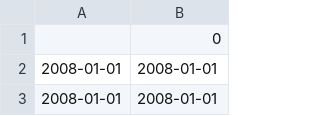
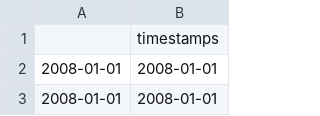
Before and after one commit to magica1ali/capstone, a CSV file: data/datetime_index.csv, drawn as a sheet; only a part is shown.

Commit message:
Update datetime_index.csv

```diff
--- a/data/datetime_index.csv
+++ b/data/datetime_index.csv
@@ -1,2 +1,2 @@
-,0
+,timestamps
 2008-01-01,2008-01-01
```
